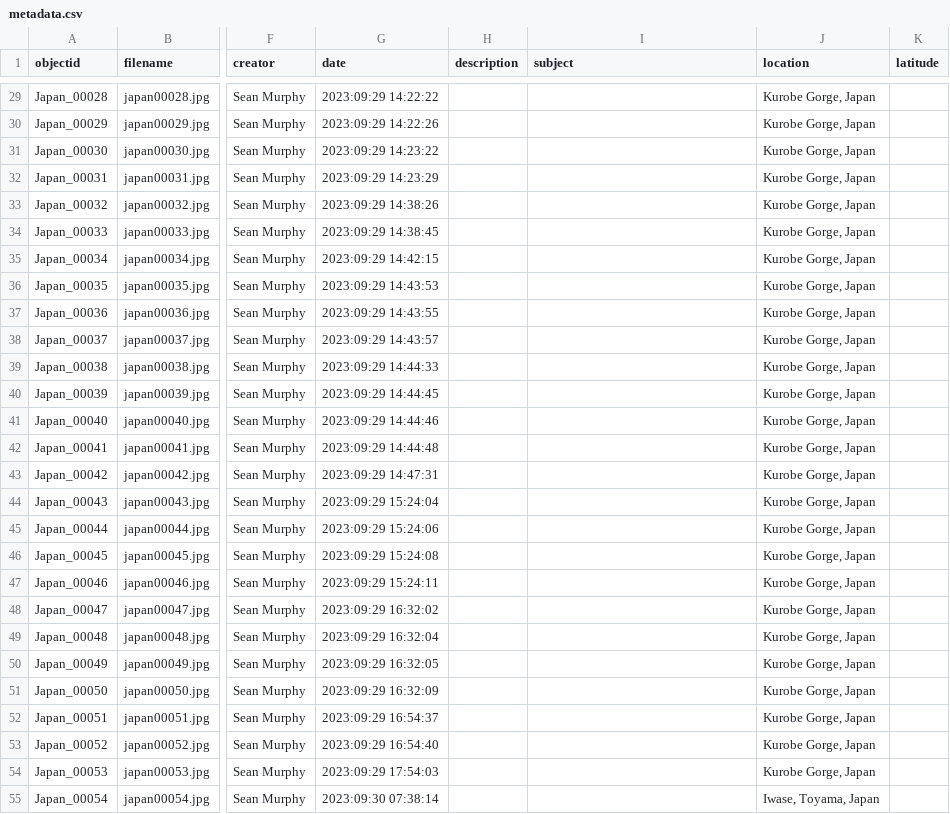
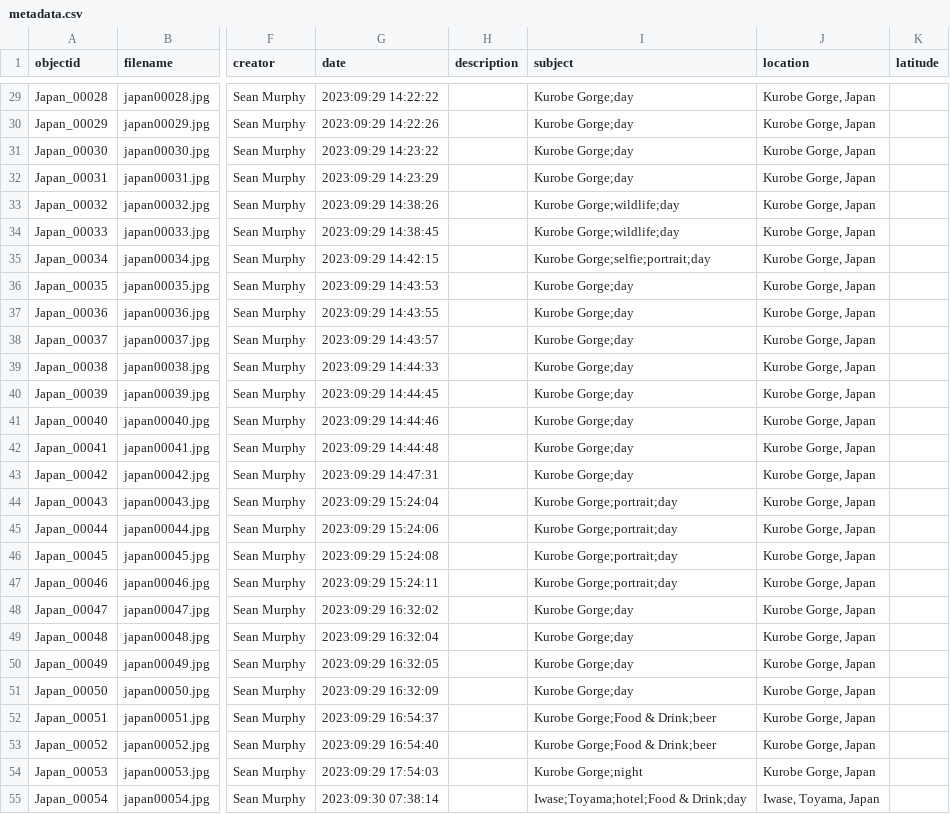
Before and after one commit to TybaltAurelius/Japan2023, a CSV file: _data/metadata.csv, drawn as a sheet; only a part is shown, gaps mark what is left out; the diff covers the shown part only; the diff names each change by its address in the sheet, - before the commit and + after, or states it on an @@ line.

```diff
--- a/_data/metadata.csv
+++ b/_data/metadata.csv
-I29:I32 (subject): (empty)
+I29:I32 (subject): Kurobe Gorge;day
-I33:I34 (subject): (empty)
+I33:I34 (subject): Kurobe Gorge;wildlife;day
-I35 (subject): (empty)
+I35 (subject): Kurobe Gorge;selfie;portrait;day
-I36:I43 (subject): (empty)
+I36:I43 (subject): Kurobe Gorge;day
-I44:I47 (subject): (empty)
+I44:I47 (subject): Kurobe Gorge;portrait;day
-I48:I51 (subject): (empty)
+I48:I51 (subject): Kurobe Gorge;day
-I52:I53 (subject): (empty)
+I52:I53 (subject): Kurobe Gorge;Food & Drink;beer
-I54 (subject): (empty)
+I54 (subject): Kurobe Gorge;night
-I55 (subject): (empty)
+I55 (subject): Iwase;Toyama;hotel;Food & Drink;day
```
Also changed, not shown: 50 edited cells elsewhere in this file.
